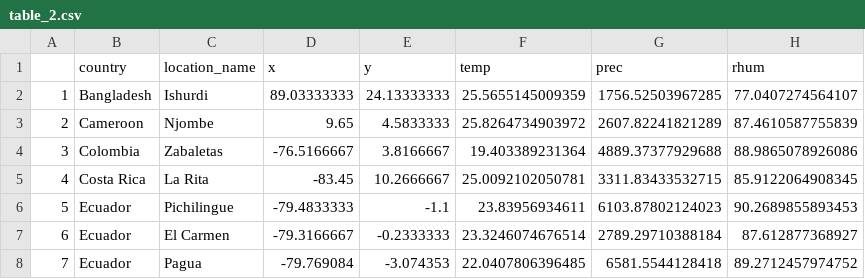
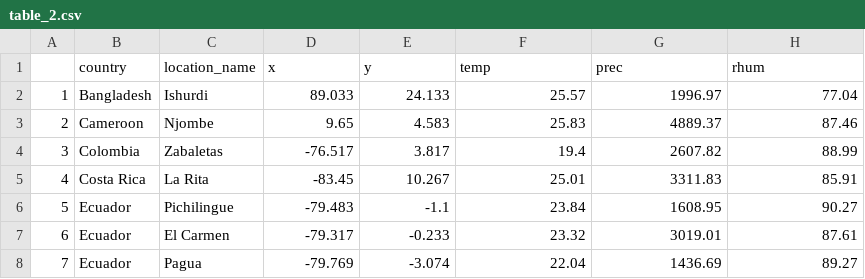
Before and after one commit to AgrDataSci/Data_Synthesis_Musa_Trials_BLSD, a CSV file: output/table_2.csv, drawn as a sheet; only a part is shown; the diff covers the shown part only.

```diff
--- a/output/table_2.csv
+++ b/output/table_2.csv
@@ -1,8 +1,8 @@
 "","country","location_name","x","y","temp","prec","rhum"
-"1","Bangladesh","Ishurdi",89.03333333,24.13333333,25.5655145009359,1756.52503967285,77.0407274564107
-"2","Cameroon","Njombe",9.65,4.5833333,25.8264734903972,2607.82241821289,87.4610587755839
-"3","Colombia","Zabaletas",-76.5166667,3.8166667,19.403389231364,4889.37377929688,88.9865078926086
-"4","Costa Rica","La Rita",-83.45,10.2666667,25.0092102050781,3311.83433532715,85.9122064908345
-"5","Ecuador","Pichilingue",-79.4833333,-1.1,23.83956934611,6103.87802124023,90.2689855893453
-"6","Ecuador","El Carmen",-79.3166667,-0.2333333,23.3246074676514,2789.29710388184,87.612877368927
-"7","Ecuador","Pagua",-79.769084,-3.074353,22.0407806396485,6581.5544128418,89.2712457974752
+"1","Bangladesh","Ishurdi",89.033,24.133,25.57,1996.97,77.04
+"2","Cameroon","Njombe",9.65,4.583,25.83,4889.37,87.46
+"3","Colombia","Zabaletas",-76.517,3.817,19.4,2607.82,88.99
+"4","Costa Rica","La Rita",-83.45,10.267,25.01,3311.83,85.91
+"5","Ecuador","Pichilingue",-79.483,-1.1,23.84,1608.95,90.27
+"6","Ecuador","El Carmen",-79.317,-0.233,23.32,3019.01,87.61
+"7","Ecuador","Pagua",-79.769,-3.074,22.04,1436.69,89.27
```
Also changed, not shown: 68 edited cells elsewhere in this file, output/variable_x_trial.csv, 9 other files.
